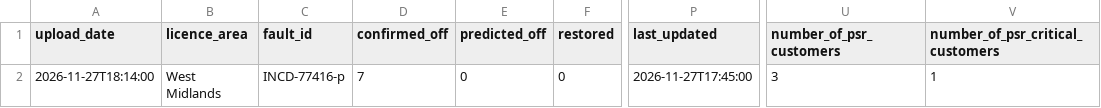
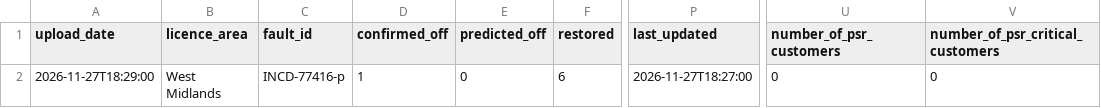
Before and after one commit to thechelsuk/uk.cheltenham-od.raw, a CSV file: sources/nged-power-cuts/power-cuts.csv, drawn as a sheet; only a part is shown, gaps mark what is left out; the diff names each change by its address in the sheet, - before the commit and + after, or states it on an @@ line.

```diff
--- a/sources/nged-power-cuts/power-cuts.csv
+++ b/sources/nged-power-cuts/power-cuts.csv
-A2 (upload_date): 2026-11-27T18:14:00
+A2 (upload_date): 2026-11-27T18:29:00
-D2 (confirmed_off): 7
+D2 (confirmed_off): 1
-F2 (restored): 0
+F2 (restored): 6
-P2 (last_updated): 2026-11-27T17:45:00
+P2 (last_updated): 2026-11-27T18:27:00
-U2 (number_of_psr_customers): 3
+U2 (number_of_psr_customers): 0
-V2 (number_of_psr_critical_customers): 1
+V2 (number_of_psr_critical_customers): 0
```
Also changed, not shown: 2 other files.
